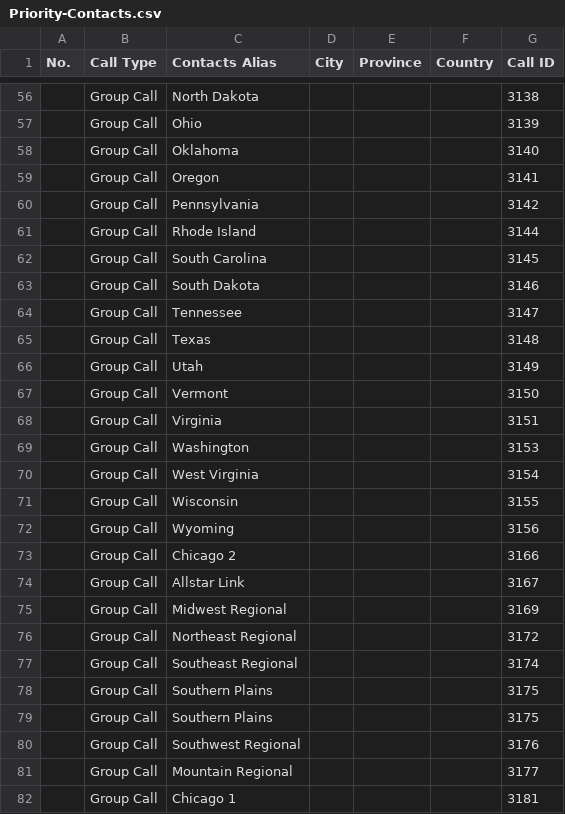
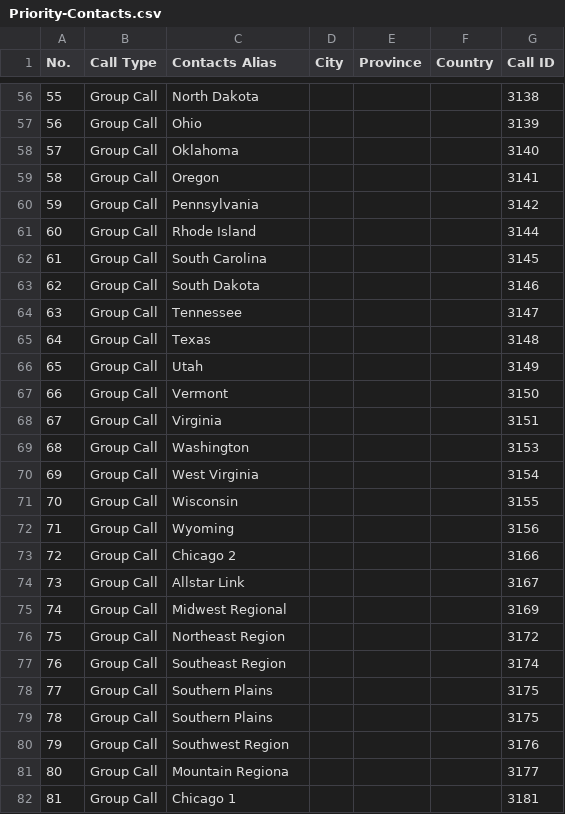
Before and after one commit to jskier/DMRTexas, a CSV file: Ailunce HD1/CSVs/Priority-Contacts.csv, drawn as a sheet; only a part is shown, gaps mark what is left out; the diff covers the shown part only.

Commit message:
Update Priority-Contacts.csv
Added channel numbers to see what happens in the CPS.

```diff
--- a/Ailunce HD1/CSVs/Priority-Contacts.csv
+++ b/Ailunce HD1/CSVs/Priority-Contacts.csv
@@ -56,27 +56,27 @@ No.,Call Type,Contacts Alias,City,Province,Country,Call ID
-,Group Call,North Dakota,,,,3138
-,Group Call,Ohio,,,,3139
-,Group Call,Oklahoma,,,,3140
-,Group Call,Oregon,,,,3141
-,Group Call,Pennsylvania,,,,3142
-,Group Call,Rhode Island,,,,3144
-,Group Call,South Carolina,,,,3145
-,Group Call,South Dakota,,,,3146
-,Group Call,Tennessee,,,,3147
-,Group Call,Texas,,,,3148
-,Group Call,Utah,,,,3149
-,Group Call,Vermont,,,,3150
-,Group Call,Virginia,,,,3151
-,Group Call,Washington,,,,3153
-,Group Call,West Virginia,,,,3154
-,Group Call,Wisconsin,,,,3155
-,Group Call,Wyoming,,,,3156
-,Group Call,Chicago 2,,,,3166
-,Group Call,Allstar Link,,,,3167
-,Group Call,Midwest Regional,,,,3169
-,Group Call,Northeast Regional,,,,3172
-,Group Call,Southeast Regional,,,,3174
-,Group Call,Southern Plains,,,,3175
-,Group Call,Southern Plains,,,,3175
-,Group Call,Southwest Regional,,,,3176
-,Group Call,Mountain Regional,,,,3177
-,Group Call,Chicago 1,,,,3181
+55,Group Call,North Dakota,,,,3138,
+56,Group Call,Ohio,,,,3139,
+57,Group Call,Oklahoma,,,,3140,
+58,Group Call,Oregon,,,,3141,
+59,Group Call,Pennsylvania,,,,3142,
+60,Group Call,Rhode Island,,,,3144,
+61,Group Call,South Carolina,,,,3145,
+62,Group Call,South Dakota,,,,3146,
+63,Group Call,Tennessee,,,,3147,
+64,Group Call,Texas,,,,3148,
+65,Group Call,Utah,,,,3149,
+66,Group Call,Vermont,,,,3150,
+67,Group Call,Virginia,,,,3151,
+68,Group Call,Washington,,,,3153,
+69,Group Call,West Virginia,,,,3154,
+70,Group Call,Wisconsin,,,,3155,
+71,Group Call,Wyoming,,,,3156,
+72,Group Call,Chicago 2,,,,3166,
+73,Group Call,Allstar Link,,,,3167,
+74,Group Call,Midwest Regional,,,,3169,
+75,Group Call,Northeast Region,,,,3172,
+76,Group Call,Southeast Region,,,,3174,
+77,Group Call,Southern Plains,,,,3175,
+78,Group Call,Southern Plains,,,,3175,
+79,Group Call,Southwest Region,,,,3176,
+80,Group Call,Mountain Regiona,,,,3177,
+81,Group Call,Chicago 1,,,,3181,
```
Also changed, not shown: 68 edited cells elsewhere in this file.
